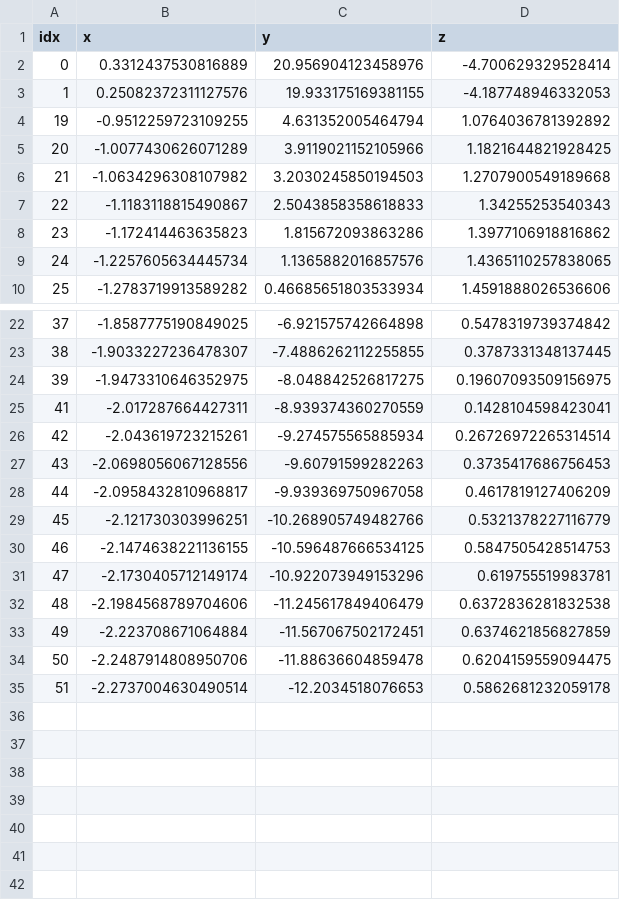
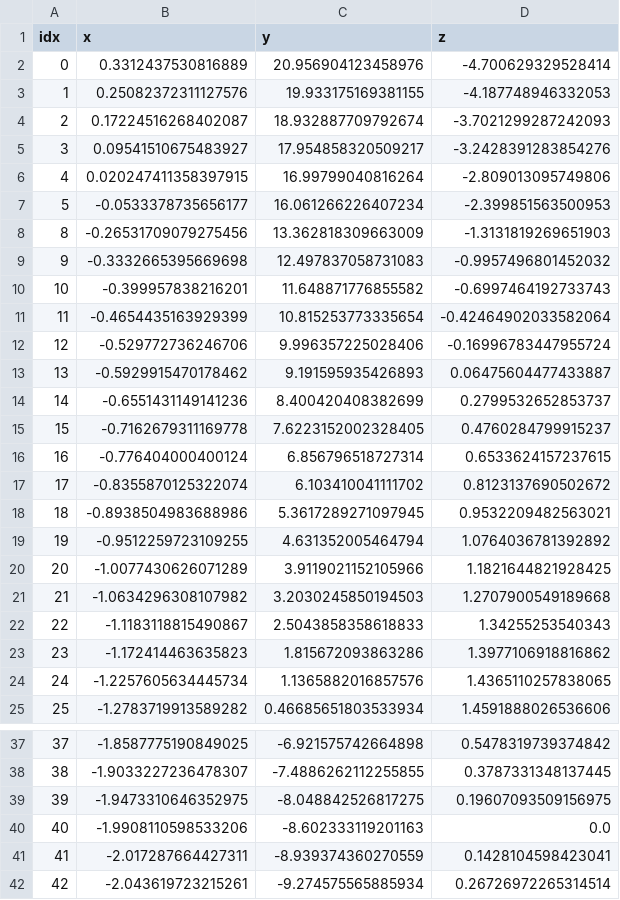
Before and after one commit to skr3178/tennis_3D, a CSV file: data/witb_id01/ball_traj_3D.csv, drawn as a sheet; only a part is shown, gaps mark what is left out; the shorter side is filled out with more unchanged rows.

```diff
--- a/data/witb_id01/ball_traj_3D.csv
+++ b/data/witb_id01/ball_traj_3D.csv
@@ -3,2 +3,17 @@ idx,x,y,z
 1,0.25082372311127576,19.933175169381155,-4.187748946332053
+2,0.17224516268402087,18.932887709792674,-3.7021299287242093
+3,0.09541510675483927,17.954858320509217,-3.2428391283854276
+4,0.020247411358397915,16.99799040816264,-2.809013095749806
+5,-0.0533378735656177,16.061266226407234,-2.399851563500953
+8,-0.26531709079275456,13.362818309663009,-1.3131819269651903
+9,-0.3332665395669698,12.497837058731083,-0.9957496801452032
+10,-0.399957838216201,11.648871776855582,-0.6997464192733743
+11,-0.4654435163929399,10.815253773335654,-0.42464902033582064
+12,-0.529772736246706,9.996357225028406,-0.16996783447955724
+13,-0.5929915470178462,9.191595935426893,0.06475604477433887
+14,-0.6551431149141236,8.400420408382699,0.2799532652853737
+15,-0.7162679311169778,7.6223152002328405,0.4760284799915237
+16,-0.776404000400124,6.856796518727314,0.6533624157237615
+17,-0.8355870125322074,6.103410041111702,0.8123137690502672
+18,-0.8938504983688986,5.3617289271097945,0.9532209482563021
 19,-0.9512259723109255,4.631352005464794,1.0764036781392892
@@ -24,2 +39,3 @@ idx,x,y,z
 39,-1.9473310646352975,-8.048842526817275,0.19607093509156975
+40,-1.9908110598533206,-8.602333119201163,0.0
 41,-2.017287664427311,-8.939374360270559,0.1428104598423041
```
Also changed, not shown: data/witb_id00/ball_traj_3D.csv, data/witb_id02/ball_traj_3D.csv, 8 other files.
